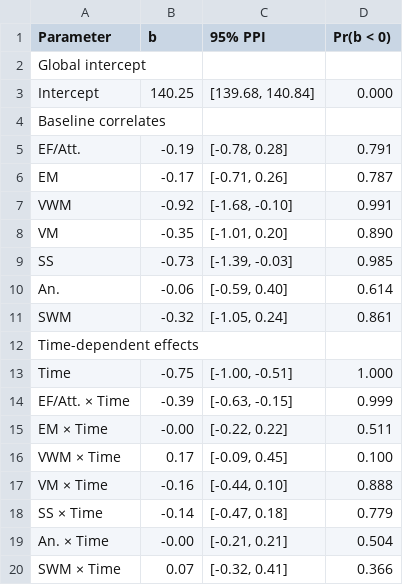
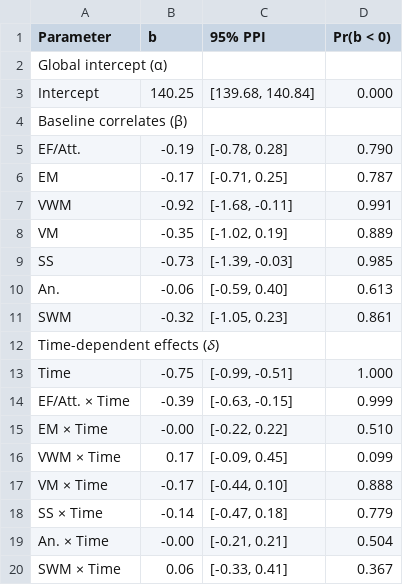
Before and after one commit to josefmana/dbs_longCOG, a CSV file: tables/Tab S2 summary of posteriors (cognitive domains).csv, drawn as a sheet.

Commit message:
finshed posterior fig

```diff
--- a/tables/Tab S2 summary of posteriors (cognitive domains).csv
+++ b/tables/Tab S2 summary of posteriors (cognitive domains).csv
@@ -1,20 +1,20 @@
 "Parameter","b","95% PPI","Pr(b < 0)"
-"Global intercept",,,
+"Global intercept (α)",,,
 "	Intercept","140.25","[139.68, 140.84]","0.000"
-"Baseline correlates",,,
-"	EF/Att.","-0.19","[-0.78, 0.28]","0.791"
-"	EM","-0.17","[-0.71, 0.26]","0.787"
-"	VWM","-0.92","[-1.68, -0.10]","0.991"
-"	VM","-0.35","[-1.01, 0.20]","0.890"
+"Baseline correlates (β) ",,,
+"	EF/Att.","-0.19","[-0.78, 0.28]","0.790"
+"	EM","-0.17","[-0.71, 0.25]","0.787"
+"	VWM","-0.92","[-1.68, -0.11]","0.991"
+"	VM","-0.35","[-1.02, 0.19]","0.889"
 "	SS","-0.73","[-1.39, -0.03]","0.985"
-"	An.","-0.06","[-0.59, 0.40]","0.614"
-"	SWM","-0.32","[-1.05, 0.24]","0.861"
-"Time-dependent effects",,,
-"	Time","-0.75","[-1.00, -0.51]","1.000"
+"	An.","-0.06","[-0.59, 0.40]","0.613"
+"	SWM","-0.32","[-1.05, 0.23]","0.861"
+"Time-dependent effects (𝛿)",,,
+"	Time","-0.75","[-0.99, -0.51]","1.000"
 "	EF/Att. × Time","-0.39","[-0.63, -0.15]","0.999"
-"	EM × Time","-0.00","[-0.22, 0.22]","0.511"
-"	VWM × Time","0.17","[-0.09, 0.45]","0.100"
-"	VM × Time","-0.16","[-0.44, 0.10]","0.888"
+"	EM × Time","-0.00","[-0.22, 0.22]","0.510"
+"	VWM × Time","0.17","[-0.09, 0.45]","0.099"
+"	VM × Time","-0.17","[-0.44, 0.10]","0.888"
 "	SS × Time","-0.14","[-0.47, 0.18]","0.779"
 "	An. × Time","-0.00","[-0.21, 0.21]","0.504"
-"	SWM × Time","0.07","[-0.32, 0.41]","0.366"
+"	SWM × Time","0.06","[-0.33, 0.41]","0.367"
```
Also changed, not shown: tables/Tab G1 model comparisons.csv, tables/Tab S3 summary of posteriors (cognitive tests).csv, 20 other files.
